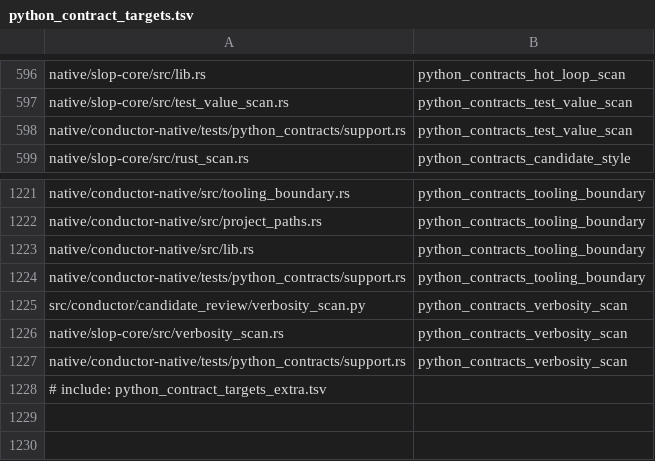
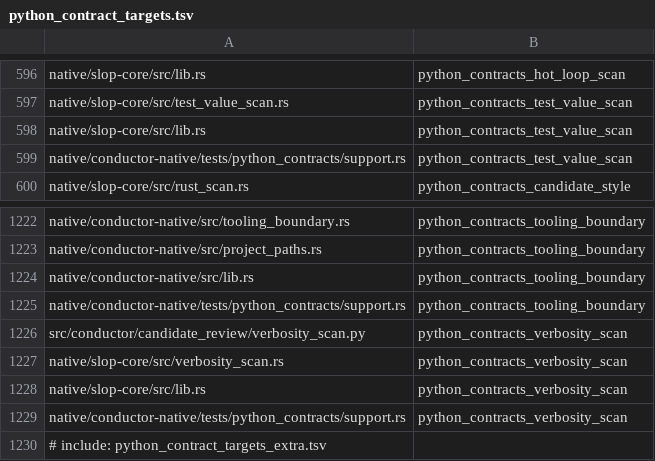
Before and after one commit to mcpirate17/llm-forge, a TSV file: native/conductor-native/src/python_contract_targets.tsv, drawn as a sheet; only a part is shown, gaps mark what is left out.

```diff
--- a/native/conductor-native/src/python_contract_targets.tsv
+++ b/native/conductor-native/src/python_contract_targets.tsv
@@ -597,2 +597,3 @@ native/slop-core/src/lib.rs	python_contracts_hot_loop_scan
 native/slop-core/src/test_value_scan.rs	python_contracts_test_value_scan
+native/slop-core/src/lib.rs	python_contracts_test_value_scan
 native/conductor-native/tests/python_contracts/support.rs	python_contracts_test_value_scan
@@ -1226,2 +1227,3 @@ src/conductor/candidate_review/verbosity_scan.py	python_contracts_verbosity_scan
 native/slop-core/src/verbosity_scan.rs	python_contracts_verbosity_scan
+native/slop-core/src/lib.rs	python_contracts_verbosity_scan
 native/conductor-native/tests/python_contracts/support.rs	python_contracts_verbosity_scan
```
Also changed, not shown: 6 other files.
